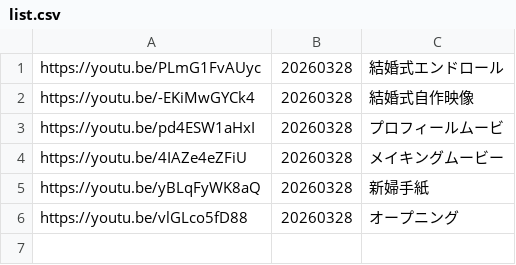
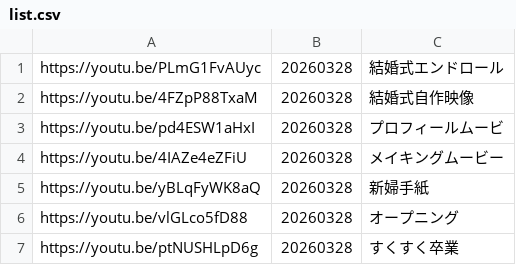
Before and after one commit to tekumaru/17_YoutubeView, a CSV file: list.csv, drawn as a sheet.

Commit message:
CSV更新

```diff
--- a/list.csv
+++ b/list.csv
@@ -1,3 +1,3 @@
 "https://youtu.be/PLmG1FvAUyc","20260328","結婚式エンドロール"
-"https://youtu.be/-EKiMwGYCk4","20260328","結婚式自作映像"
+"https://youtu.be/4FZpP88TxaM","20260328","結婚式自作映像"
 "https://youtu.be/pd4ESW1aHxI","20260328","プロフィールムービ"
@@ -6 +6,2 @@
 "https://youtu.be/vlGLco5fD88","20260328","オープニング"
+"https://youtu.be/ptNUSHLpD6g","20260328","すくすく卒業"
```
